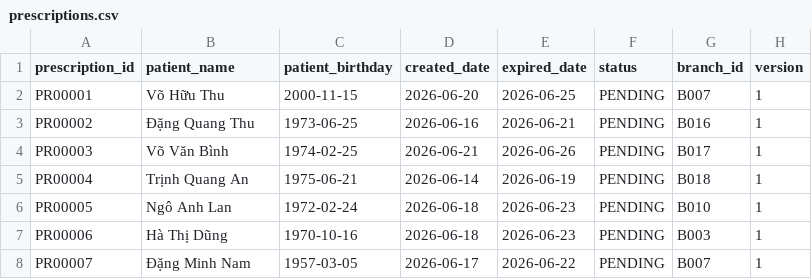
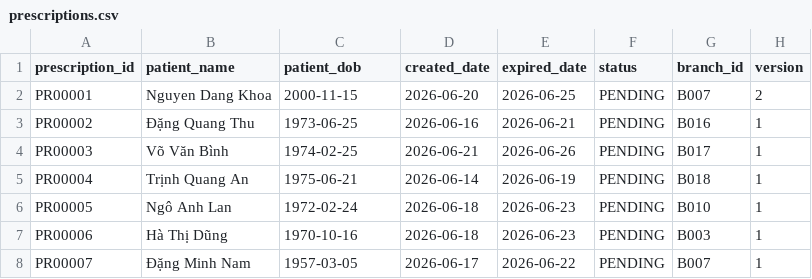
Before and after one commit to rtafag/LAB211_Group2, a CSV file: data/prescriptions.csv, drawn as a sheet; only a part is shown.

Commit message:
chạy console chạy thử file

```diff
--- a/data/prescriptions.csv
+++ b/data/prescriptions.csv
@@ -1,3 +1,3 @@
-prescription_id,patient_name,patient_birthday,created_date,expired_date,status,branch_id,version
-PR00001,Võ Hữu Thu,2000-11-15,2026-06-20,2026-06-25,PENDING,B007,1
+prescription_id,patient_name,patient_dob,created_date,expired_date,status,branch_id,version
+PR00001,Nguyen Dang Khoa,2000-11-15,2026-06-20,2026-06-25,PENDING,B007,2
 PR00002,Đặng Quang Thu,1973-06-25,2026-06-16,2026-06-21,PENDING,B016,1
```
